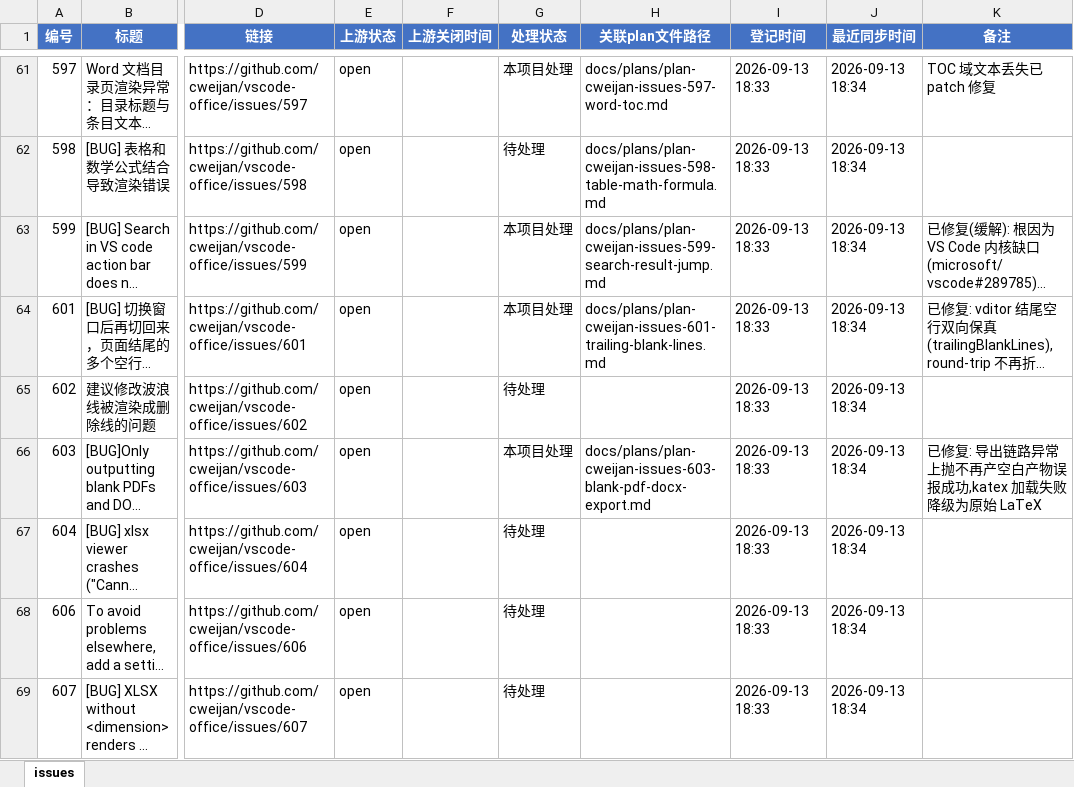
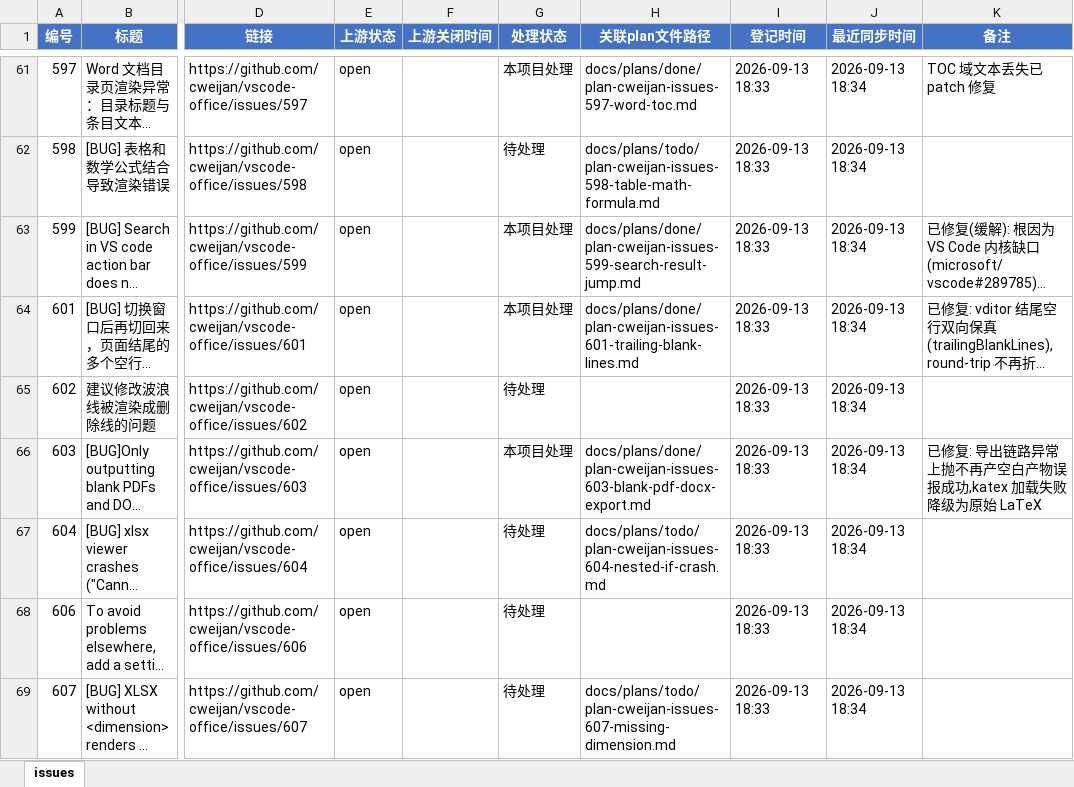
Before and after one commit to Machaing/vscode-office, an Excel workbook: docs/issues/cweijan-issues/issues.xlsx, sheet issues, drawn as a sheet; only a part is shown, gaps mark what is left out; long unchanged cells end in …; values as stored, in another font and other column widths than the file's, no borders; the diff covers the shown part only; the diff names each change by its address in the sheet, - before the commit and + after, or states it on an @@ line.

```diff
--- a/docs/issues/cweijan-issues/issues.xlsx (sheet issues)
+++ b/docs/issues/cweijan-issues/issues.xlsx (sheet issues)
-H61 (关联plan文件路径): docs/plans/plan-cweijan-issues-597-word-toc.md
+H61 (关联plan文件路径): docs/plans/done/plan-cweijan-issues-597-word-toc.md
-H62 (关联plan文件路径): docs/plans/plan-cweijan-issues-598-table-math-formula.md
+H62 (关联plan文件路径): docs/plans/todo/plan-cweijan-issues-598-table-math-formula.md
-H63 (关联plan文件路径): docs/plans/plan-cweijan-issues-599-search-result-jump.md
+H63 (关联plan文件路径): docs/plans/done/plan-cweijan-issues-599-search-result-jump.md
-H64 (关联plan文件路径): docs/plans/plan-cweijan-issues-601-trailing-blank-lines.md
+H64 (关联plan文件路径): docs/plans/done/plan-cweijan-issues-601-trailing-blank-lines.md
-H66 (关联plan文件路径): docs/plans/plan-cweijan-issues-603-blank-pdf-docx-export.md
+H66 (关联plan文件路径): docs/plans/done/plan-cweijan-issues-603-blank-pdf-docx-export.md
-H67 (关联plan文件路径): (empty)
+H67 (关联plan文件路径): docs/plans/todo/plan-cweijan-issues-604-nested-if-crash.md
-H69 (关联plan文件路径): (empty)
+H69 (关联plan文件路径): docs/plans/todo/plan-cweijan-issues-607-missing-dimension.md
```
Also changed, not shown: 33 edited cells elsewhere in this sheet, 40 other files.
